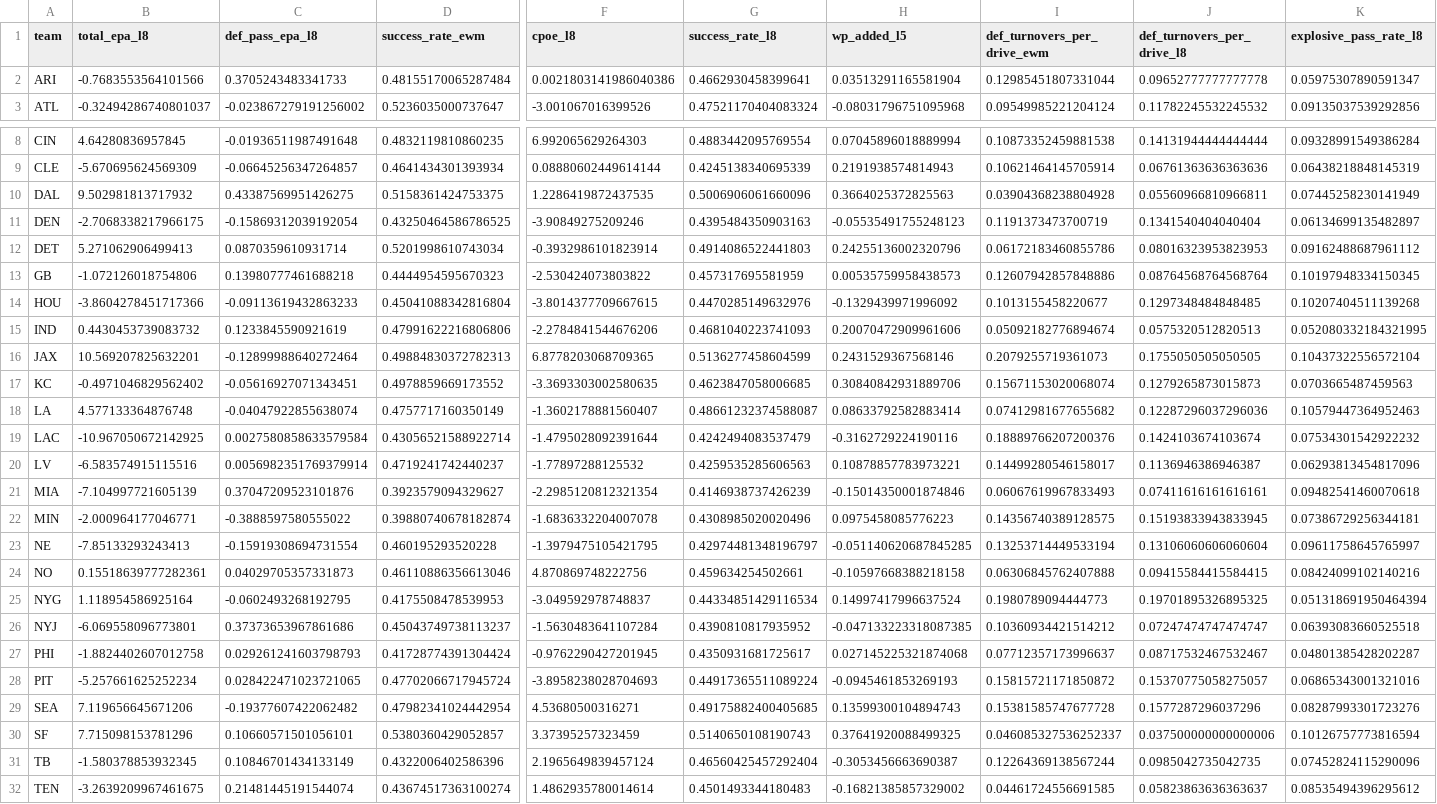
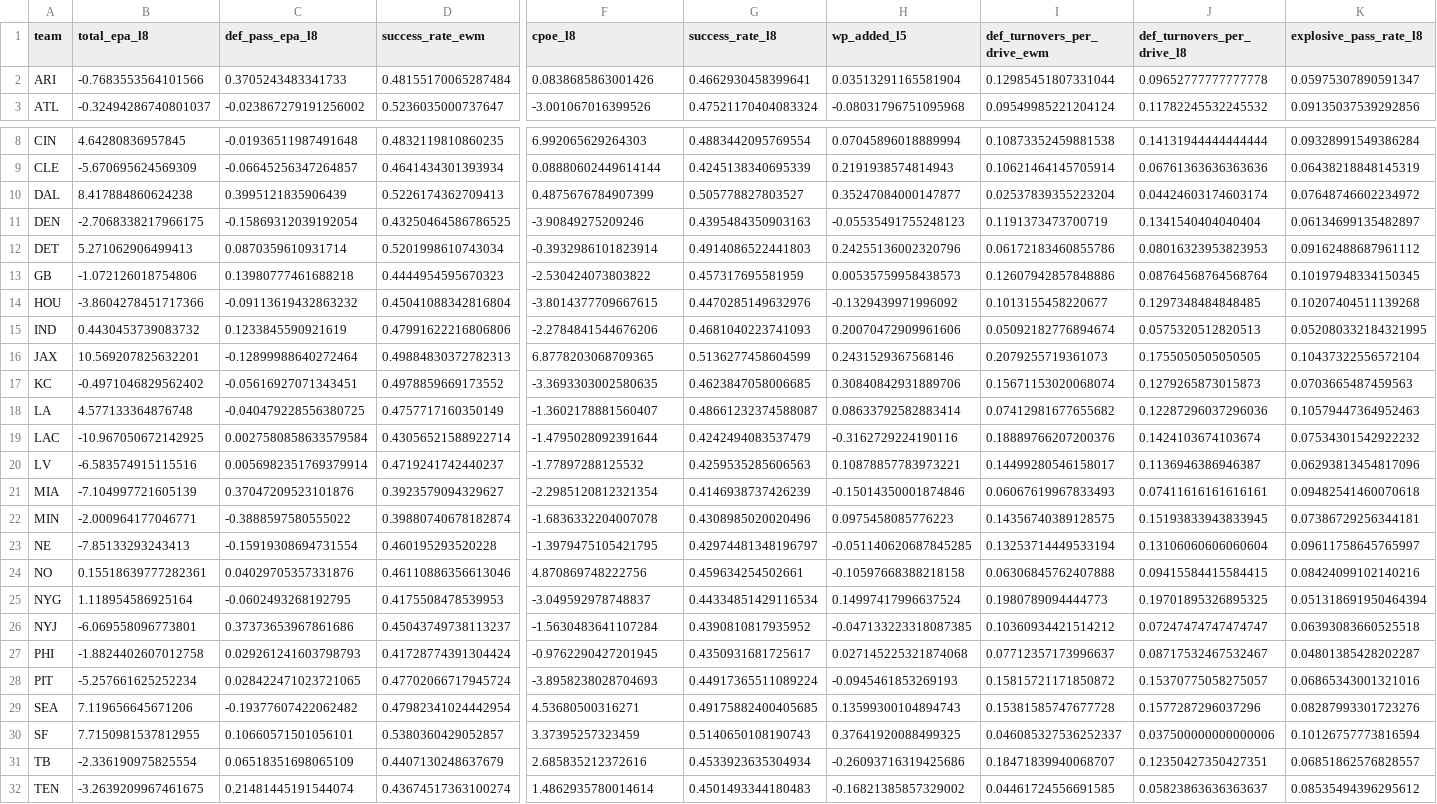
Before and after one commit to capitalareabasketballnetwork-cmyk/SPATS-NFL-MODEL, a CSV file: live/current_team_profiles.csv, drawn as a sheet; only a part is shown, gaps mark what is left out; the diff covers the shown part only; the diff names each change by its address in the sheet, - before the commit and + after, or states it on an @@ line.

```diff
--- a/live/current_team_profiles.csv
+++ b/live/current_team_profiles.csv
-F2 (cpoe_l8): 0.0021803141986040386
+F2 (cpoe_l8): 0.0838685863001426
-B10 (total_epa_l8): 9.502981813717932
+B10 (total_epa_l8): 8.417884860624238
-C10 (def_pass_epa_l8): 0.43387569951426275
+C10 (def_pass_epa_l8): 0.3995121835906439
-D10 (success_rate_ewm): 0.5158361424753375
+D10 (success_rate_ewm): 0.5226174362709413
-F10 (cpoe_l8): 1.2286419872437535
+F10 (cpoe_l8): 0.4875676784907399
-G10 (success_rate_l8): 0.5006906061660096
+G10 (success_rate_l8): 0.505778827803527
-H10 (wp_added_l5): 0.3664025372825563
+H10 (wp_added_l5): 0.35247084000147877
-I10 (def_turnovers_per_drive_ewm): 0.03904368238804928
+I10 (def_turnovers_per_drive_ewm): 0.02537839355223204
-J10 (def_turnovers_per_drive_l8): 0.05560966810966811
+J10 (def_turnovers_per_drive_l8): 0.04424603174603174
-K10 (explosive_pass_rate_l8): 0.07445258230141949
+K10 (explosive_pass_rate_l8): 0.07648746602234972
-C14 (def_pass_epa_l8): -0.09113619432863233
+C14 (def_pass_epa_l8): -0.09113619432863232
-C18 (def_pass_epa_l8): -0.04047922855638074
+C18 (def_pass_epa_l8): -0.040479228556380725
-C24 (def_pass_epa_l8): 0.04029705357331873
+C24 (def_pass_epa_l8): 0.04029705357331876
-B30 (total_epa_l8): 7.715098153781296
+B30 (total_epa_l8): 7.7150981537812955
-B31 (total_epa_l8): -1.580378853932345
+B31 (total_epa_l8): -2.336190975825554
-C31 (def_pass_epa_l8): 0.10846701434133149
+C31 (def_pass_epa_l8): 0.06518351698065109
-D31 (success_rate_ewm): 0.4322006402586396
+D31 (success_rate_ewm): 0.4407130248637679
-F31 (cpoe_l8): 2.1965649839457124
+F31 (cpoe_l8): 2.685835212372616
-G31 (success_rate_l8): 0.46560425457292404
+G31 (success_rate_l8): 0.4533923635304934
-H31 (wp_added_l5): -0.3053456663690387
+H31 (wp_added_l5): -0.26093716319425686
-I31 (def_turnovers_per_drive_ewm): 0.12264369138567244
+I31 (def_turnovers_per_drive_ewm): 0.18471839940068707
-J31 (def_turnovers_per_drive_l8): 0.0985042735042735
+J31 (def_turnovers_per_drive_l8): 0.12350427350427351
-K31 (explosive_pass_rate_l8): 0.07452824115290096
+K31 (explosive_pass_rate_l8): 0.06851862576828557
```
Also changed, not shown: 3 edited cells elsewhere in this file, live/season_predictions.csv, live/upcoming_predictions.csv, 1 other file.
